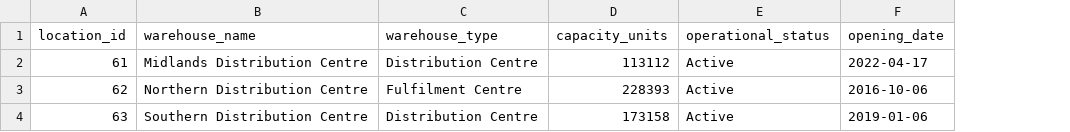
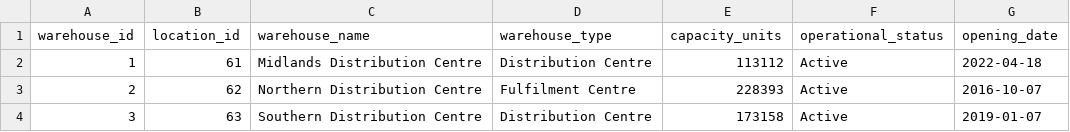
Before and after one commit to abythomas-wq/harbour-co-retail-operations-analytics, a CSV file: data/raw/warehouses.csv, drawn as a sheet; addresses are those after the commit; the diff names each change by its address in the sheet, - before the commit and + after, or states it on an @@ line.

```diff
--- a/data/raw/warehouses.csv
+++ b/data/raw/warehouses.csv
+column A (warehouse_id), rows 2-4: 1 | 2 | 3
-G2 (opening_date): 2022-04-17
+G2 (opening_date): 2022-04-18
-G3 (opening_date): 2016-10-06
+G3 (opening_date): 2016-10-07
-G4 (opening_date): 2019-01-06
+G4 (opening_date): 2019-01-07
```
Also changed, not shown: 6 other files.
